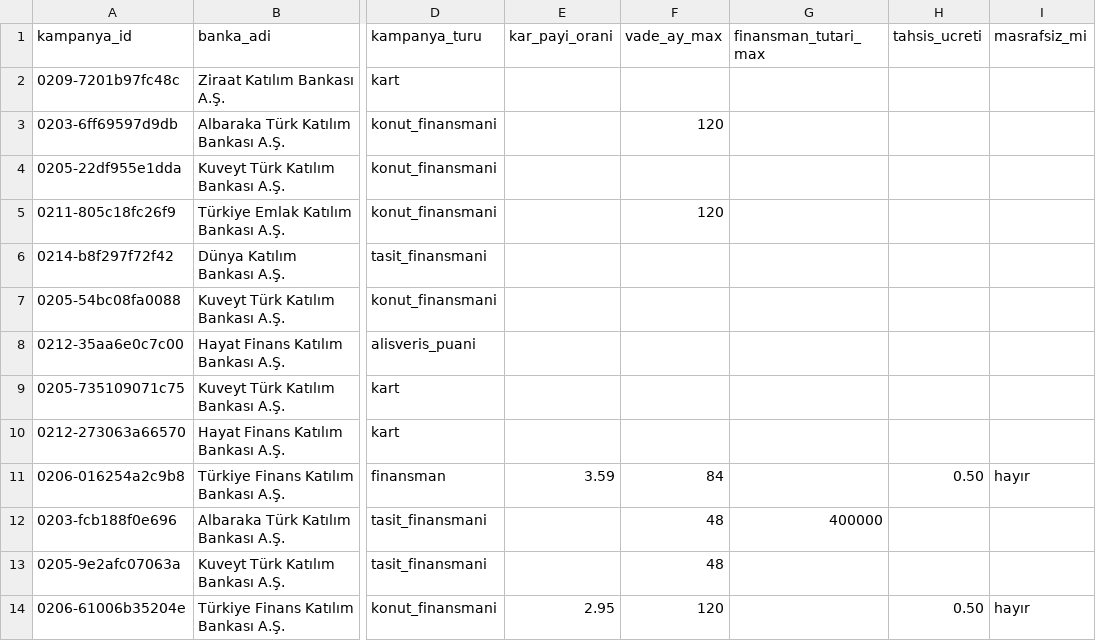
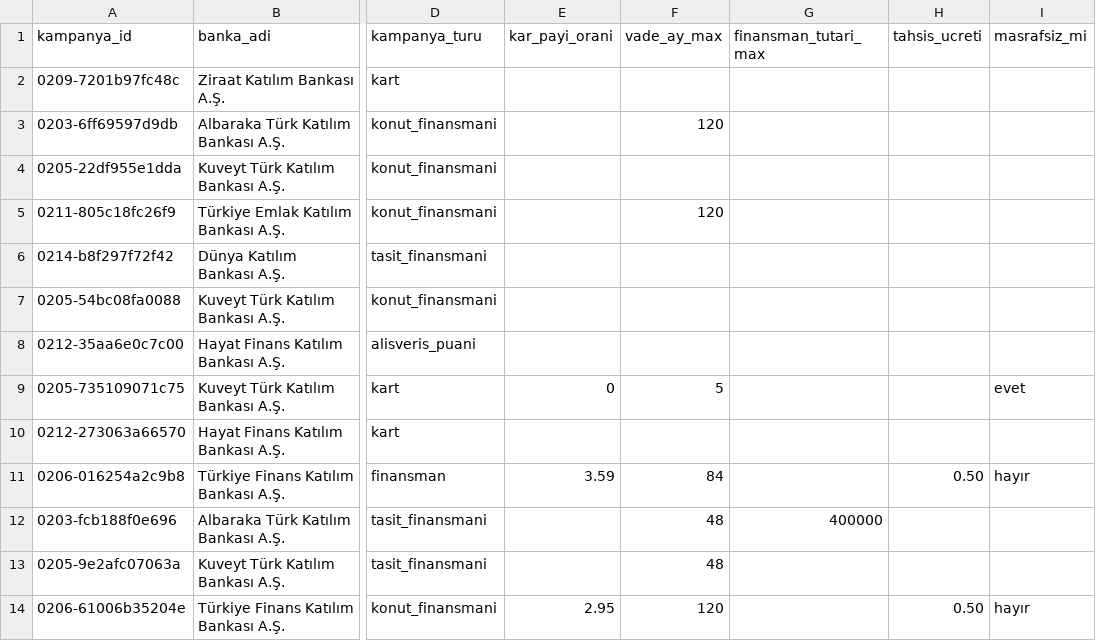
Before and after one commit to erenkendir722/ai-agent-nlp, a CSV file: data/gold/etiketleme_esra.csv, drawn as a sheet; only a part is shown, gaps mark what is left out; the diff names each change by its address in the sheet, - before the commit and + after, or states it on an @@ line.

```diff
--- a/data/gold/etiketleme_esra.csv
+++ b/data/gold/etiketleme_esra.csv
-E9 (kar_payi_orani): (empty)
+E9 (kar_payi_orani): 0
-F9 (vade_ay_max): (empty)
+F9 (vade_ay_max): 5
-I9 (masrafsiz_mi): (empty)
+I9 (masrafsiz_mi): evet
```
Also changed, not shown: data/gold/etiketleme_ek_eren.csv, data/gold/etiketleme_ek_esra.csv, 18 other files.
